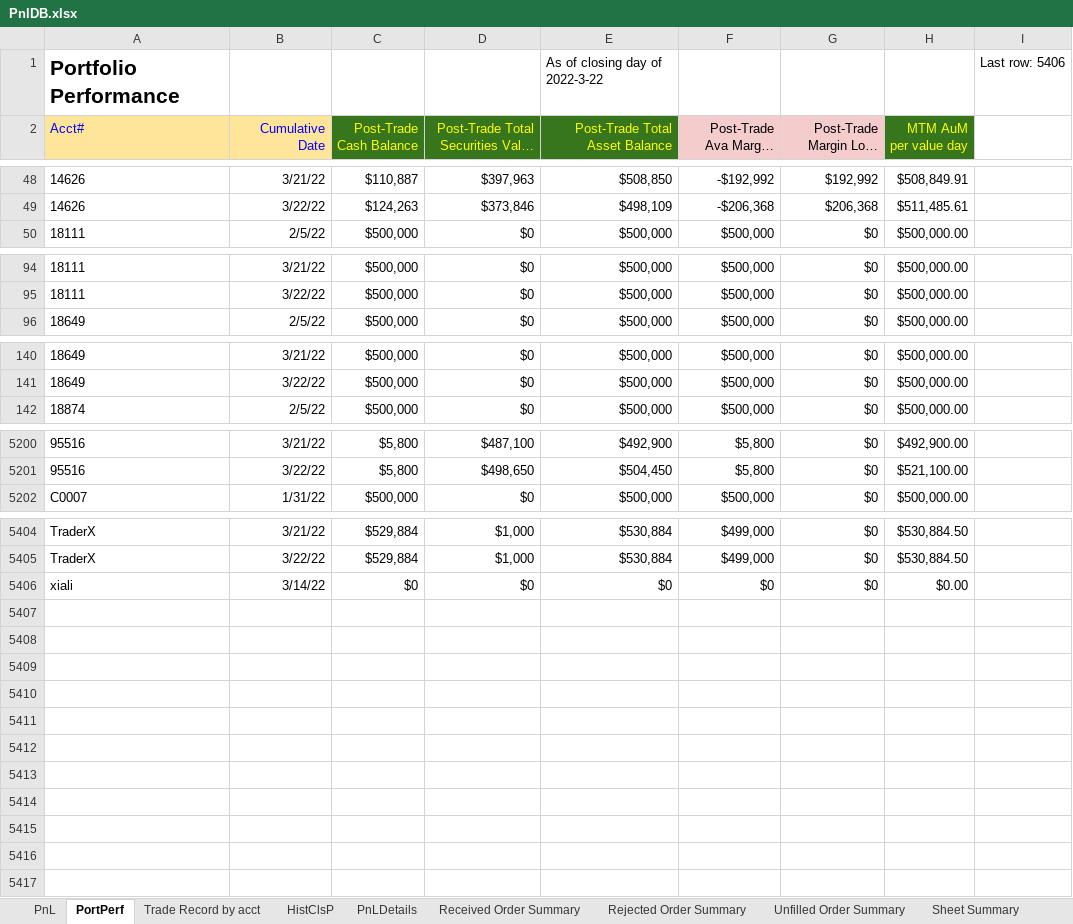
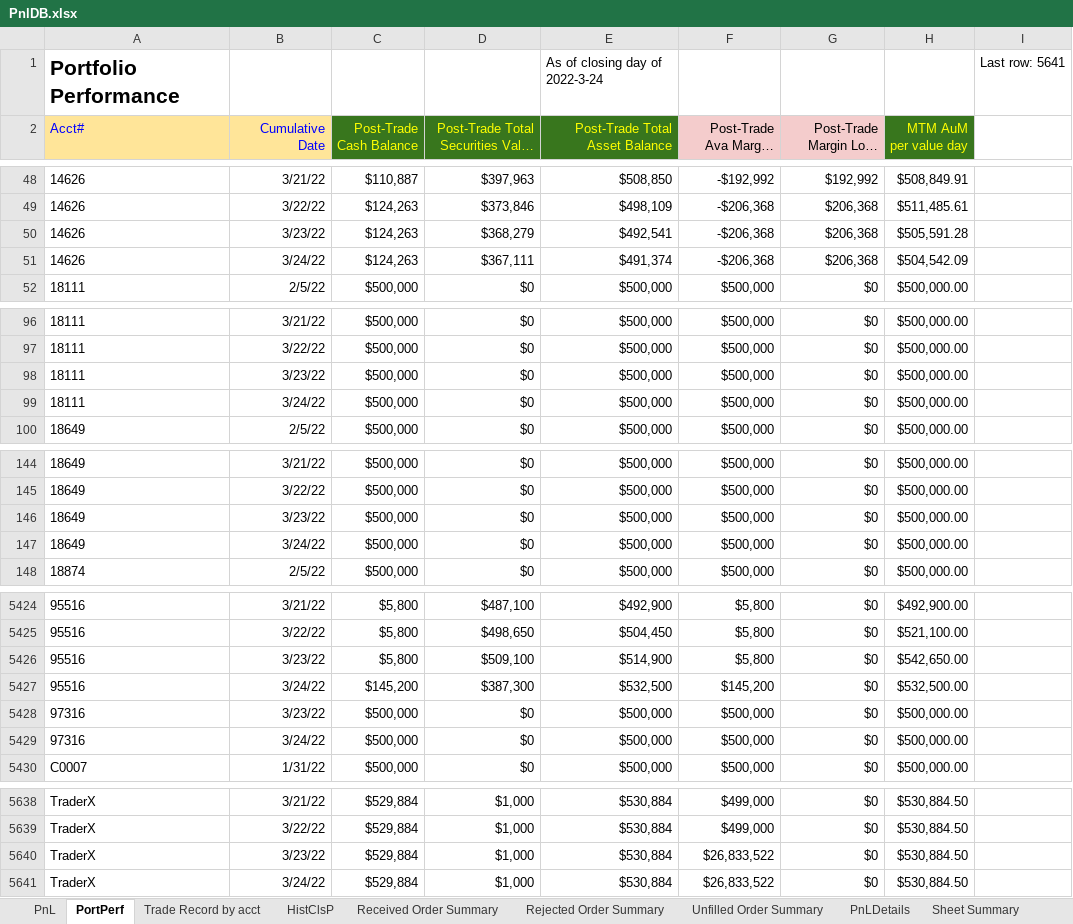
Before and after one commit to Angorithm4/compass-ui, an Excel workbook: public/sheets/PnlDB.xlsx, sheet PortPerf, drawn as a sheet; only a part is shown, gaps mark what is left out; long unchanged cells end in …; values as stored, in another font and other column widths than the file's, no borders; charts and pictures not drawn; removed rows and columns are numbered as before the commit, all else as after; the diff covers the shown part only; the diff names each change by its address in the sheet, - before the commit and + after, or states it on an @@ line.

```diff
--- a/public/sheets/PnlDB.xlsx (sheet PortPerf)
+++ b/public/sheets/PnlDB.xlsx (sheet PortPerf)
@@ sheet tab order changed: PnL | PortPerf | Trade Record by acct | HistClsP | Received Order Summary | Rejected Order Summary | Unfilled Order Summary | PnLDetails | Sheet Summary @@
-E1 (Post-Trade Total Asset Balance): As of closing day of 2022-3-22
+E1 (Post-Trade Total Asset Balance): As of closing day of 2022-3-24
-I1: Last row: 5406
+I1: Last row: 5641
+row 50: 14626 | 3/23/22 | $124,263 | $368,279 | $492,541 | -$206,368 | $206,368 | $505,591.28
+row 51: 14626 | 3/24/22 | $124,263 | $367,111 | $491,374 | -$206,368 | $206,368 | $504,542.09
+row 98: 18111 | 3/23/22 | $500,000 | $0 | $500,000 | $500,000 | $0 | $500,000.00
+row 99: 18111 | 3/24/22 | $500,000 | $0 | $500,000 | $500,000 | $0 | $500,000.00
+row 146: 18649 | 3/23/22 | $500,000 | $0 | $500,000 | $500,000 | $0 | $500,000.00
+row 147: 18649 | 3/24/22 | $500,000 | $0 | $500,000 | $500,000 | $0 | $500,000.00
+row 5426: 95516 | 3/23/22 | $5,800 | $509,100 | $514,900 | $5,800 | $0 | $542,650.00
+row 5427: 95516 | 3/24/22 | $145,200 | $387,300 | $532,500 | $145,200 | $0 | $532,500.00
+row 5428: 97316 | 3/23/22 | $500,000 | $0 | $500,000 | $500,000 | $0 | $500,000.00
+row 5429: 97316 | 3/24/22 | $500,000 | $0 | $500,000 | $500,000 | $0 | $500,000.00
-row 5406: xiali | 3/14/22 | $0 | $0 | $0 | $0 | $0 | $0.00
+row 5640: TraderX | 3/23/22 | $529,884 | $1,000 | $530,884 | $26,833,522 | $0 | $530,884.50
+row 5641: TraderX | 3/24/22 | $529,884 | $1,000 | $530,884 | $26,833,522 | $0 | $530,884.50
```
Also changed, not shown: 224 added rows and 3 edited cells elsewhere in this sheet, sheet PnLDetails, sheet Trade Record by acct, sheet Received Order Summary, sheet PnL, sheet HistClsP, sheet Unfilled Order Summary, 1 more sheet, formulas that keep their value, hidden cells, charts or pictures, 12 other files.
